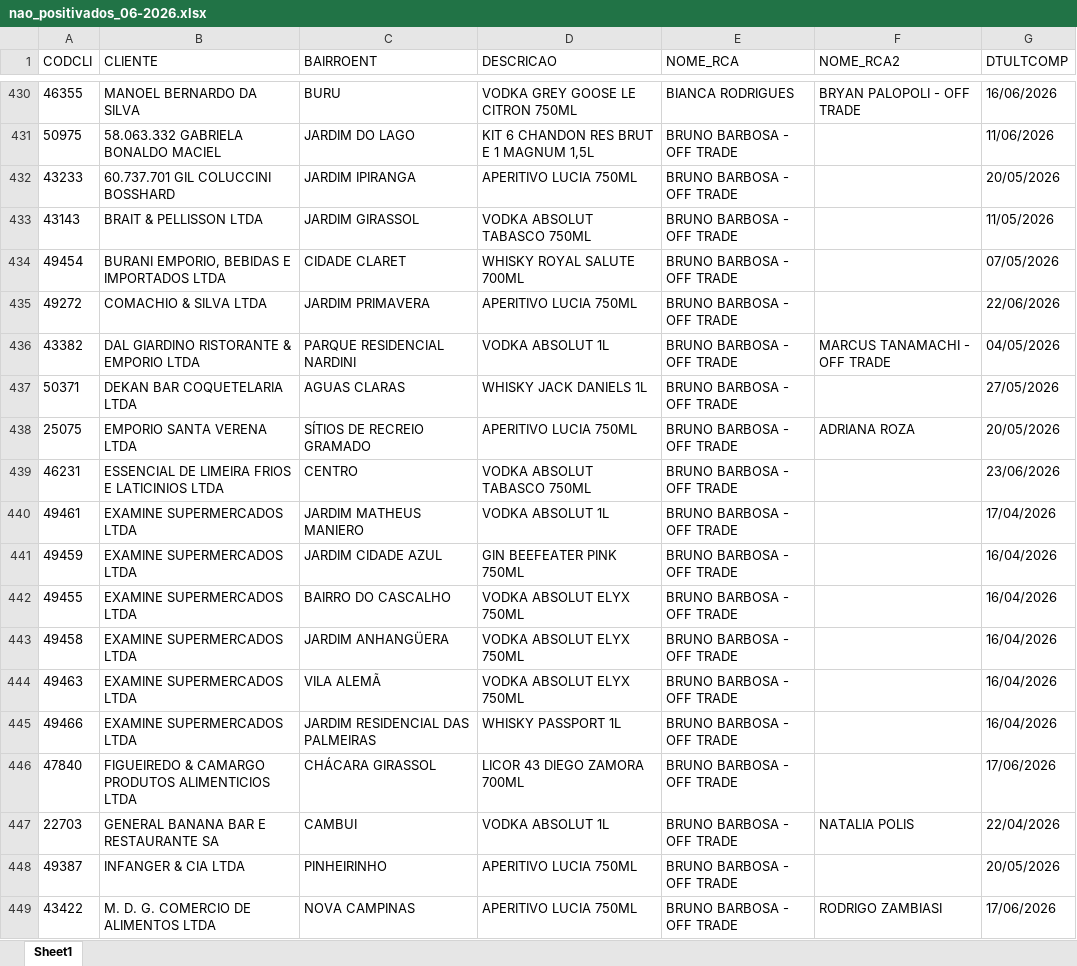
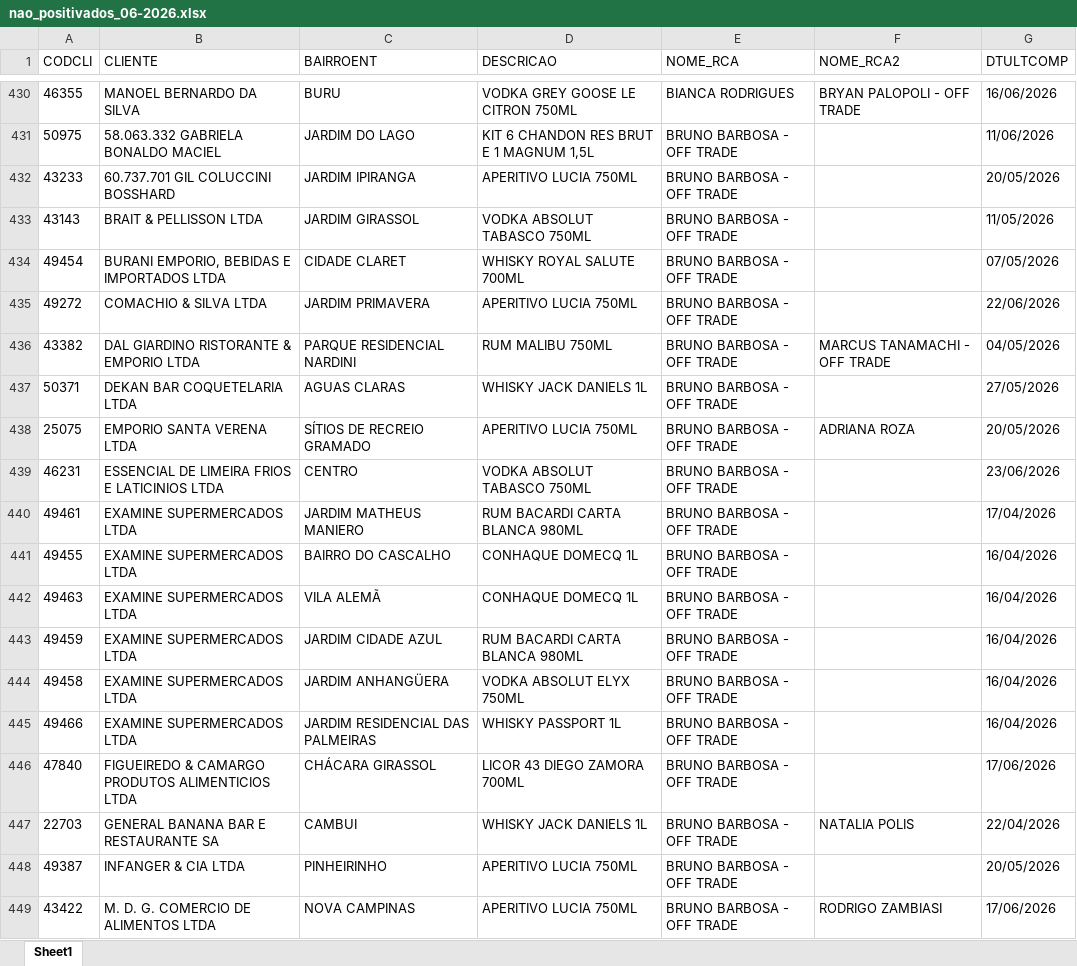
Before and after one commit to leonardocampos-cmd/offtrade, an Excel workbook: nao_positivados_06-2026.xlsx, sheet Sheet1, drawn as a sheet; only a part is shown, gaps mark what is left out; values as stored, in another font and other column widths than the file's, no borders; removed rows and columns are numbered as before the commit, all else as after; the diff covers the shown part only; the diff names each change by its address in the sheet, - before the commit and + after, or states it on an @@ line.

```diff
--- a/nao_positivados_06-2026.xlsx (sheet Sheet1)
+++ b/nao_positivados_06-2026.xlsx (sheet Sheet1)
-D436 (DESCRICAO): VODKA ABSOLUT 1L
+D436 (DESCRICAO): RUM MALIBU 750ML
-D440 (DESCRICAO): VODKA ABSOLUT 1L
+D440 (DESCRICAO): RUM BACARDI CARTA BLANCA 980ML
-row 441: 49459 | EXAMINE SUPERMERCADOS LTDA | JARDIM CIDADE AZUL | GIN BEEFEATER PINK 750ML | BRUNO BARBOSA - OFF TRADE |  | 16/04/2026
-D441 (DESCRICAO): VODKA ABSOLUT ELYX 750ML
+D441 (DESCRICAO): CONHAQUE DOMECQ 1L
+row 442: 49463 | EXAMINE SUPERMERCADOS LTDA | VILA ALEMÃ | CONHAQUE DOMECQ 1L | BRUNO BARBOSA - OFF TRADE |  | 16/04/2026
+row 443: 49459 | EXAMINE SUPERMERCADOS LTDA | JARDIM CIDADE AZUL | RUM BACARDI CARTA BLANCA 980ML | BRUNO BARBOSA - OFF TRADE |  | 16/04/2026
-row 444: 49463 | EXAMINE SUPERMERCADOS LTDA | VILA ALEMÃ | VODKA ABSOLUT ELYX 750ML | BRUNO BARBOSA - OFF TRADE |  | 16/04/2026
-D447 (DESCRICAO): VODKA ABSOLUT 1L
+D447 (DESCRICAO): WHISKY JACK DANIELS 1L
```
Also changed, not shown: 12 added rows, 11 removed rows, 3 moved rows and 135 edited cells elsewhere in this sheet, 2 other files.
